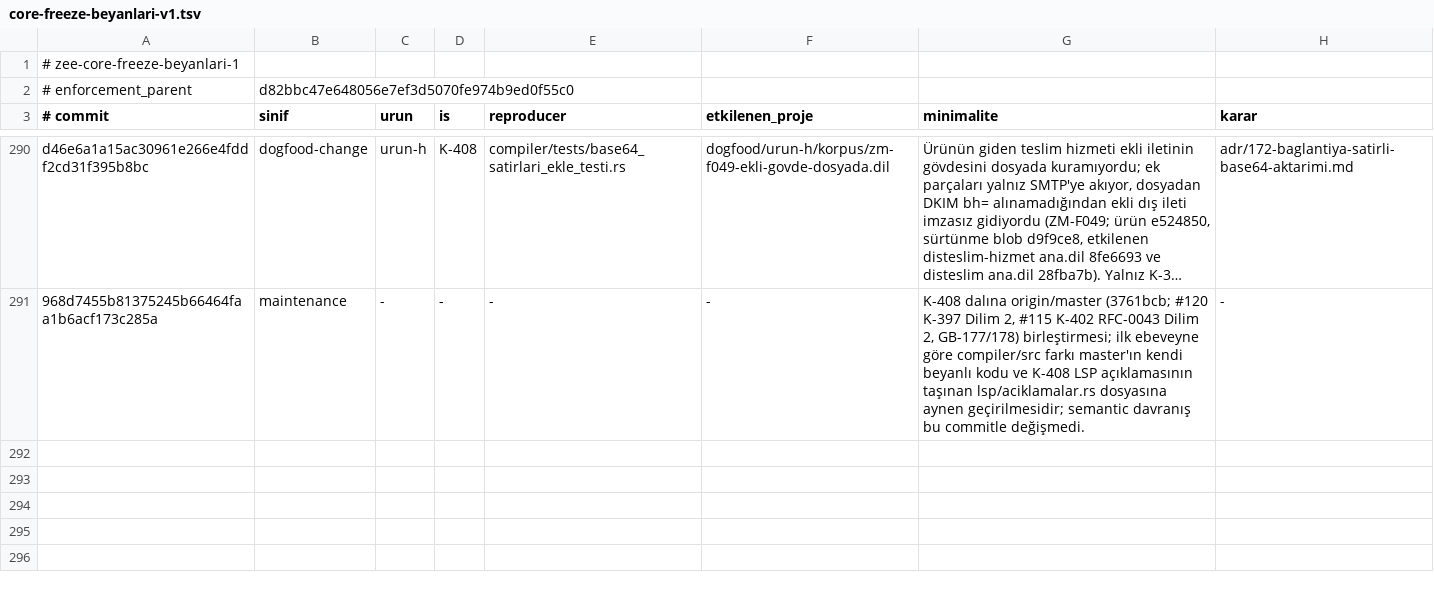
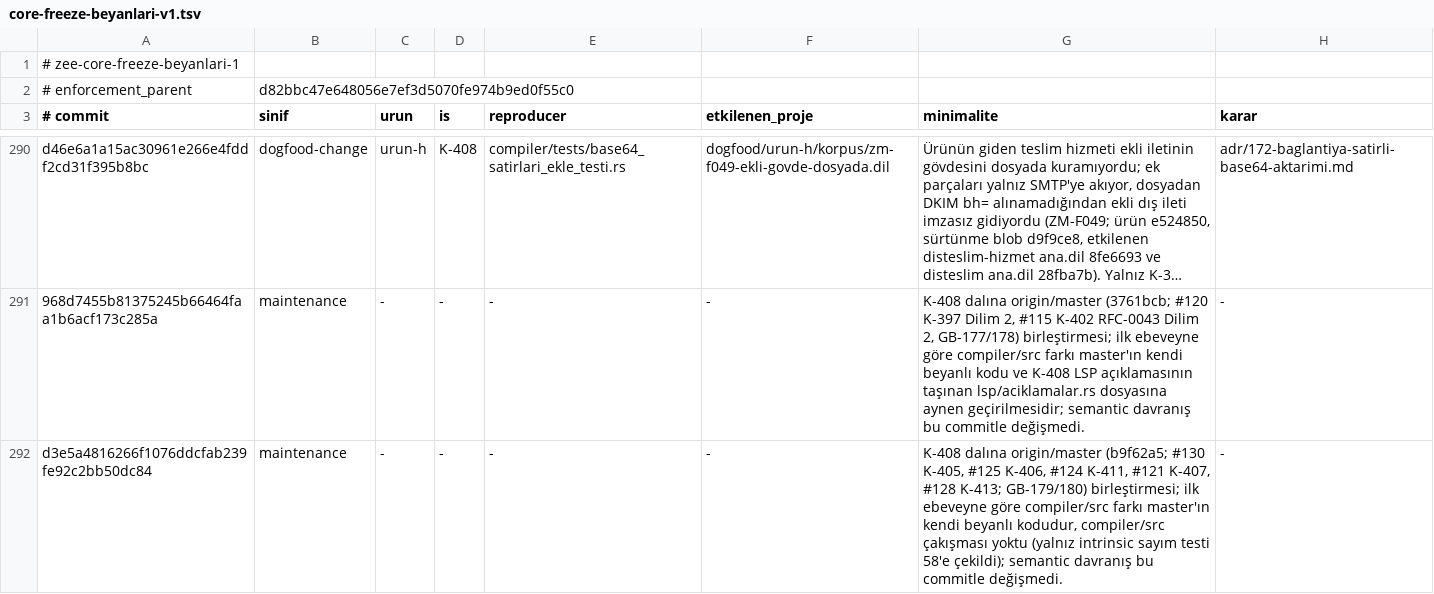
Before and after one commit to merbay-erp/zee, a TSV file: docs/core-freeze-beyanlari-v1.tsv, drawn as a sheet; only a part is shown, gaps mark what is left out; long unchanged cells end in …; the diff names each change by its address in the sheet, - before the commit and + after, or states it on an @@ line.

```diff
--- a/docs/core-freeze-beyanlari-v1.tsv
+++ b/docs/core-freeze-beyanlari-v1.tsv
+row 292: d3e5a4816266f1076ddcfab239fe92c2bb50dc84 | maintenance | - | - | - | - | K-408 dalına origin/master (b9f62a5; #130 K-405, #125 K-406, #124 K-411, #121 K-407, #128 K-413; GB-179/180) birleştirmesi; ilk ebeveyne göre compiler/src farkı master'ın kendi beyanlı kodudur, compiler/src çakışması yoktu (yalnız intrinsic sayım testi 58'e çekildi); semantic davranış bu commitle değişmedi. | -
```
Also changed, not shown: docs/compiler-degisiklik-beyanlari-v1.tsv, 1 other file.
